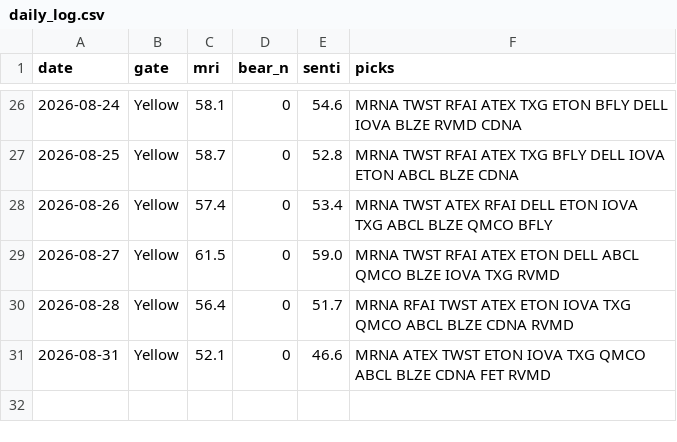
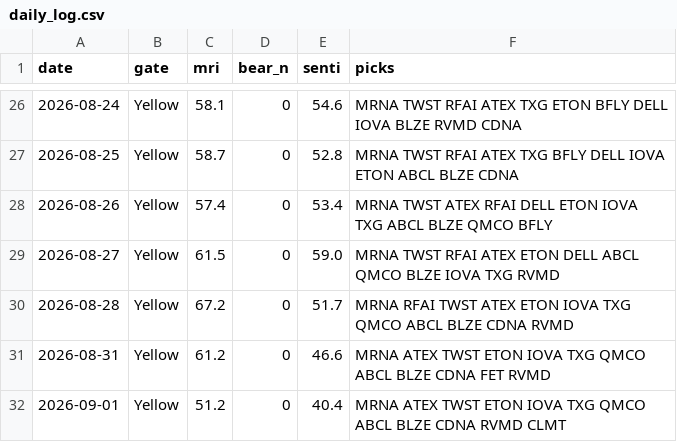
Before and after one commit to thanzo12wizu-stack/v38-watchlist, a CSV file: daily_log.csv, drawn as a sheet; only a part is shown, gaps mark what is left out.

```diff
--- a/daily_log.csv
+++ b/daily_log.csv
@@ -29,3 +29,4 @@ date,gate,mri,bear_n,senti,picks
 2026-08-27,Yellow,61.5,0,59.0,MRNA TWST RFAI ATEX ETON DELL ABCL QMCO BLZE IOVA TXG RVMD
-2026-08-28,Yellow,56.4,0,51.7,MRNA RFAI TWST ATEX ETON IOVA TXG QMCO ABCL BLZE CDNA RVMD
-2026-08-31,Yellow,52.1,0,46.6,MRNA ATEX TWST ETON IOVA TXG QMCO ABCL BLZE CDNA FET RVMD
+2026-08-28,Yellow,67.2,0,51.7,MRNA RFAI TWST ATEX ETON IOVA TXG QMCO ABCL BLZE CDNA RVMD
+2026-08-31,Yellow,61.2,0,46.6,MRNA ATEX TWST ETON IOVA TXG QMCO ABCL BLZE CDNA FET RVMD
+2026-09-01,Yellow,51.2,0,40.4,MRNA ATEX TWST ETON IOVA TXG QMCO ABCL BLZE CDNA RVMD CLMT
```
Also changed, not shown: universe.csv, 14 other files.
